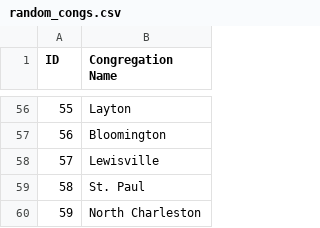
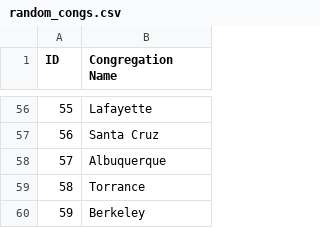
Before and after one commit to mikiTesf/publicTalkScheduler, a CSV file: sample data/random_congs.csv, drawn as a sheet; only a part is shown, gaps mark what is left out; the diff covers the shown part only.

```diff
--- a/sample data/random_congs.csv
+++ b/sample data/random_congs.csv
@@ -56,5 +56,5 @@ ID,Congregation Name
-55,Layton
-56,Bloomington
-57,Lewisville
-58,St. Paul
-59,North Charleston
+55,Lafayette
+56,Santa Cruz
+57,Albuquerque
+58,Torrance
+59,Berkeley
```
Also changed, not shown: 54 edited cells elsewhere in this file, sample data/random_elders.csv, sample data/random_titles.csv, 2 other files.
